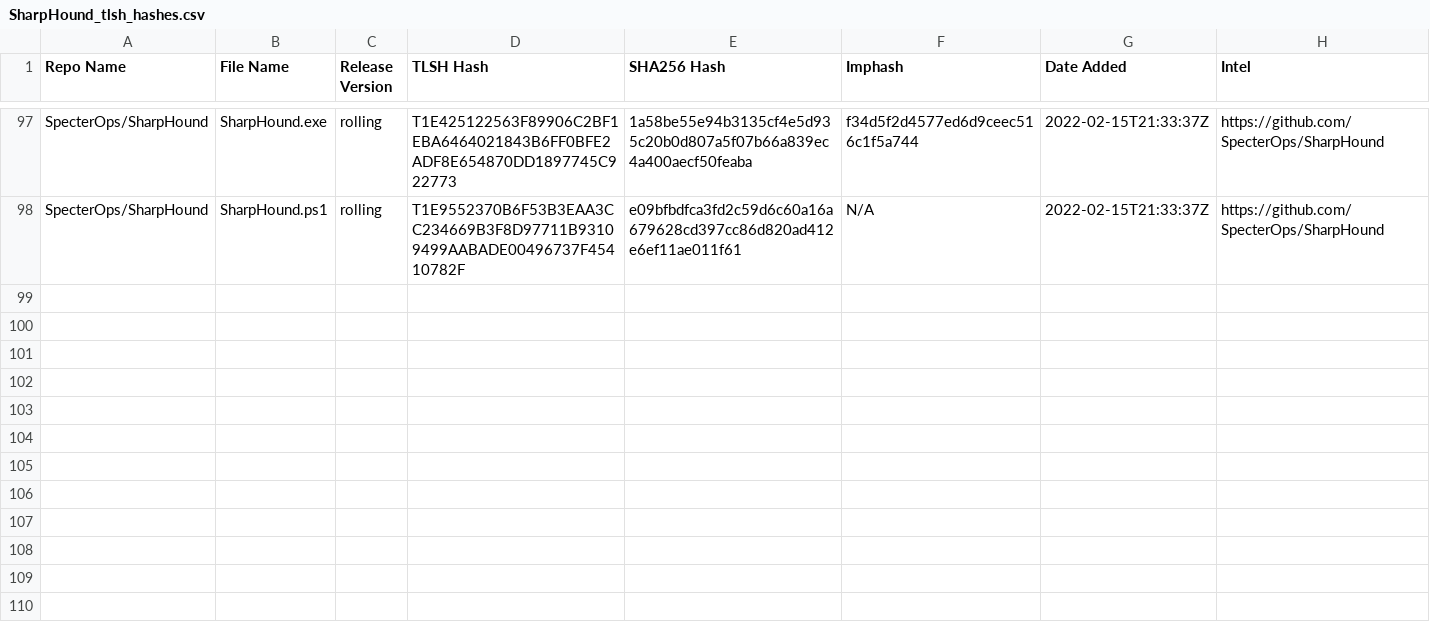
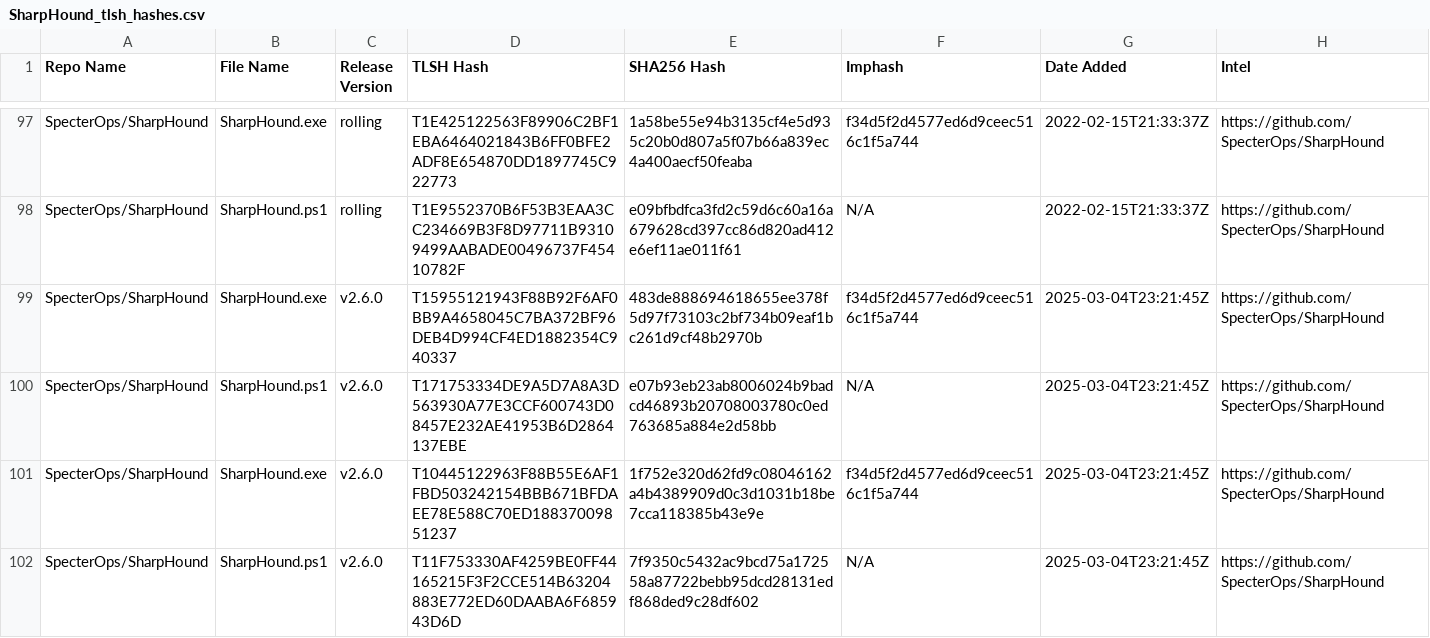
Before and after one commit to Magonia-Research/detection-content, a CSV file: iocs/tlsh/SharpHound/SharpHound_tlsh_hashes.csv, drawn as a sheet; only a part is shown, gaps mark what is left out; the diff names each change by its address in the sheet, - before the commit and + after, or states it on an @@ line.

Commit message:
Updated TLSH hash CSV file

```diff
--- a/iocs/tlsh/SharpHound/SharpHound_tlsh_hashes.csv
+++ b/iocs/tlsh/SharpHound/SharpHound_tlsh_hashes.csv
+row 99: SpecterOps/SharpHound | SharpHound.exe | v2.6.0 | T15955121943F88B92F6AF0BB9A4658045C7BA372BF96DEB4D994CF4ED1882354C940337 | 483de888694618655ee378f5d97f73103c2bf734b09eaf1bc261d9cf48b2970b | f34d5f2d4577ed6d9ceec516c1f5a744 | 2025-03-04T23:21:45Z | https://github.com/SpecterOps/SharpHound
+row 100: SpecterOps/SharpHound | SharpHound.ps1 | v2.6.0 | T171753334DE9A5D7A8A3D563930A77E3CCF600743D08457E232AE41953B6D2864137EBE | e07b93eb23ab8006024b9badcd46893b20708003780c0ed763685a884e2d58bb | N/A | 2025-03-04T23:21:45Z | https://github.com/SpecterOps/SharpHound
+row 101: SpecterOps/SharpHound | SharpHound.exe | v2.6.0 | T10445122963F88B55E6AF1FBD503242154BBB671BFDAEE78E588C70ED18837009851237 | 1f752e320d62fd9c08046162a4b4389909d0c3d1031b18be7cca118385b43e9e | f34d5f2d4577ed6d9ceec516c1f5a744 | 2025-03-04T23:21:45Z | https://github.com/SpecterOps/SharpHound
+row 102: SpecterOps/SharpHound | SharpHound.ps1 | v2.6.0 | T11F753330AF4259BE0FF44165215F3F2CCE514B63204883E772ED60DAABA6F685943D6D | 7f9350c5432ac9bcd75a172558a87722bebb95dcd28131edf868ded9c28df602 | N/A | 2025-03-04T23:21:45Z | https://github.com/SpecterOps/SharpHound
```
